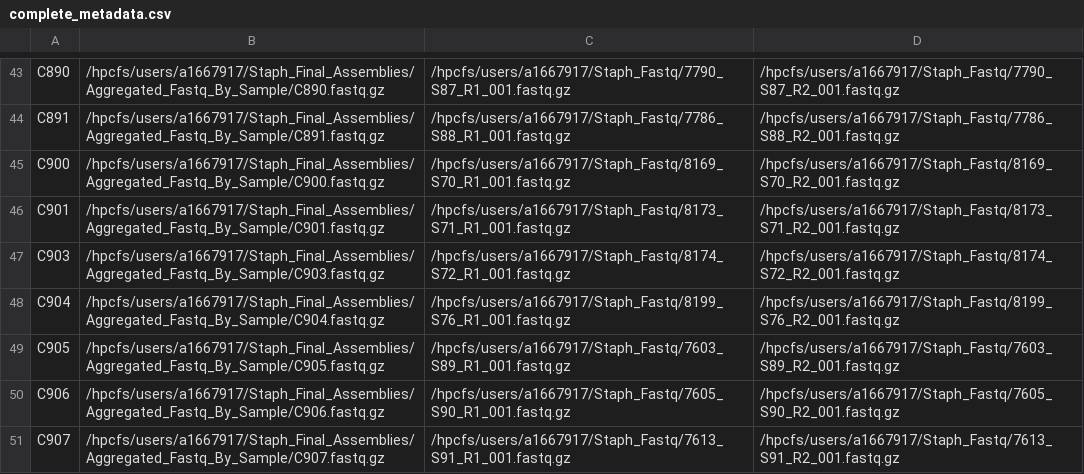
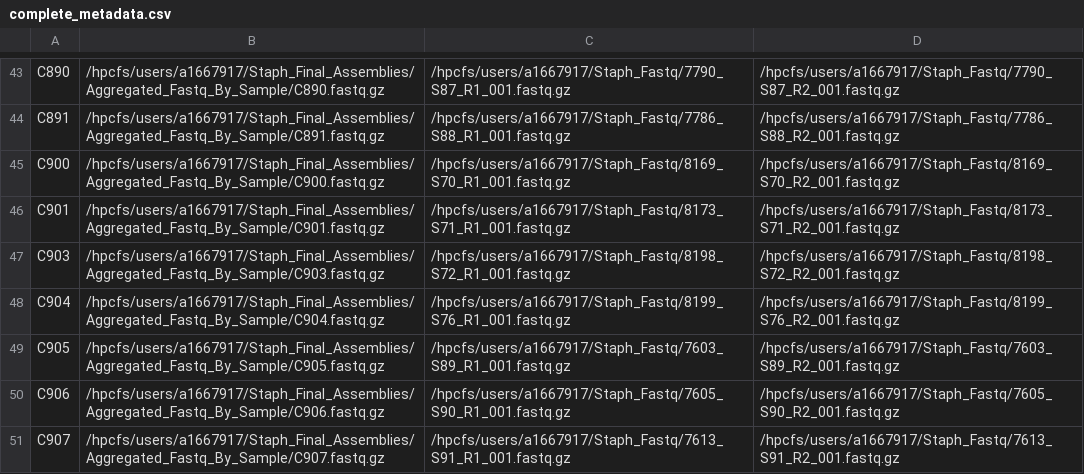
Before and after one commit to gbouras13/Nanopore_Bacterial_Assembly_Pipeline, a CSV file: complete_metadata.csv, drawn as a sheet; only a part is shown, gaps mark what is left out.

Commit message:
c903

```diff
--- a/complete_metadata.csv
+++ b/complete_metadata.csv
@@ -46,3 +46,3 @@ C900,/hpcfs/users/a1667917/Staph_Final_Assemblies/Aggregated_Fastq_By_Sample/C90
 C901,/hpcfs/users/a1667917/Staph_Final_Assemblies/Aggregated_Fastq_By_Sample/C901.fastq.gz,/hpcfs/users/a1667917/Staph_Fastq/8173_S71_R1_001.fastq.gz,/hpcfs/users/a1667917/Staph_Fastq/8173_S71_R2_001.fastq.gz
-C903,/hpcfs/users/a1667917/Staph_Final_Assemblies/Aggregated_Fastq_By_Sample/C903.fastq.gz,/hpcfs/users/a1667917/Staph_Fastq/8174_S72_R1_001.fastq.gz,/hpcfs/users/a1667917/Staph_Fastq/8174_S72_R2_001.fastq.gz
+C903,/hpcfs/users/a1667917/Staph_Final_Assemblies/Aggregated_Fastq_By_Sample/C903.fastq.gz,/hpcfs/users/a1667917/Staph_Fastq/8198_S72_R1_001.fastq.gz,/hpcfs/users/a1667917/Staph_Fastq/8198_S72_R2_001.fastq.gz
 C904,/hpcfs/users/a1667917/Staph_Final_Assemblies/Aggregated_Fastq_By_Sample/C904.fastq.gz,/hpcfs/users/a1667917/Staph_Fastq/8199_S76_R1_001.fastq.gz,/hpcfs/users/a1667917/Staph_Fastq/8199_S76_R2_001.fastq.gz
```
